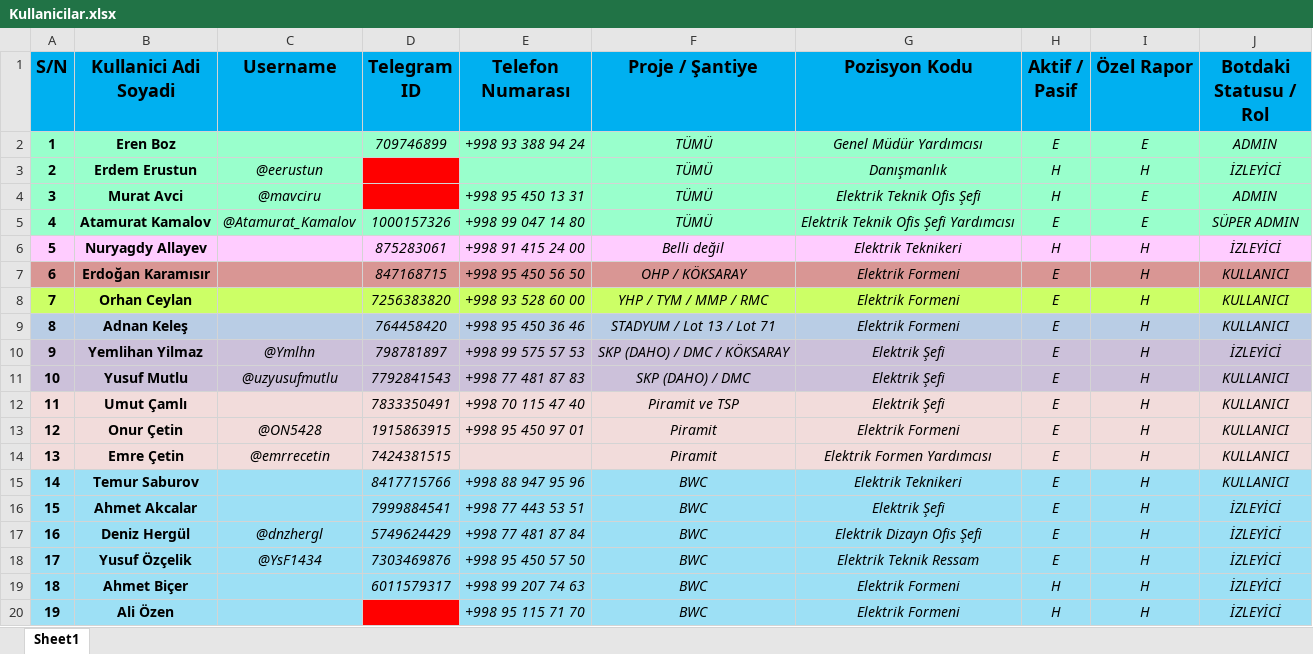
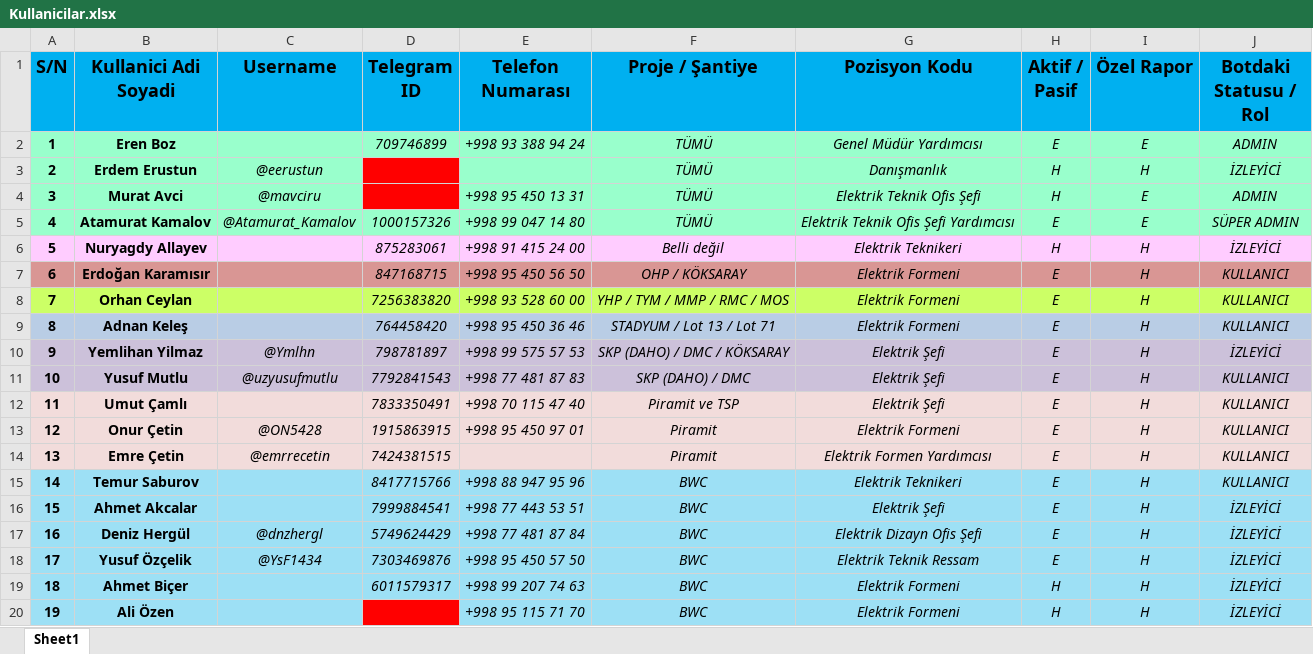
Before and after one commit to atamuratkamalov92-arch/RaporBotu, an Excel workbook: Kullanicilar.xlsx, sheet Sheet1, drawn as a sheet; values as stored, in another font and other column widths than the file's, no borders; conditional formats not drawn; the diff names each change by its address in the sheet, - before the commit and + after, or states it on an @@ line.

Commit message:
Update Kullanicilar.xlsx

```diff
--- a/Kullanicilar.xlsx (sheet Sheet1)
+++ b/Kullanicilar.xlsx (sheet Sheet1)
-F8 (Proje / Şantiye): YHP / TYM / MMP / RMC
+F8 (Proje / Şantiye): YHP / TYM / MMP / RMC / MOS
```
